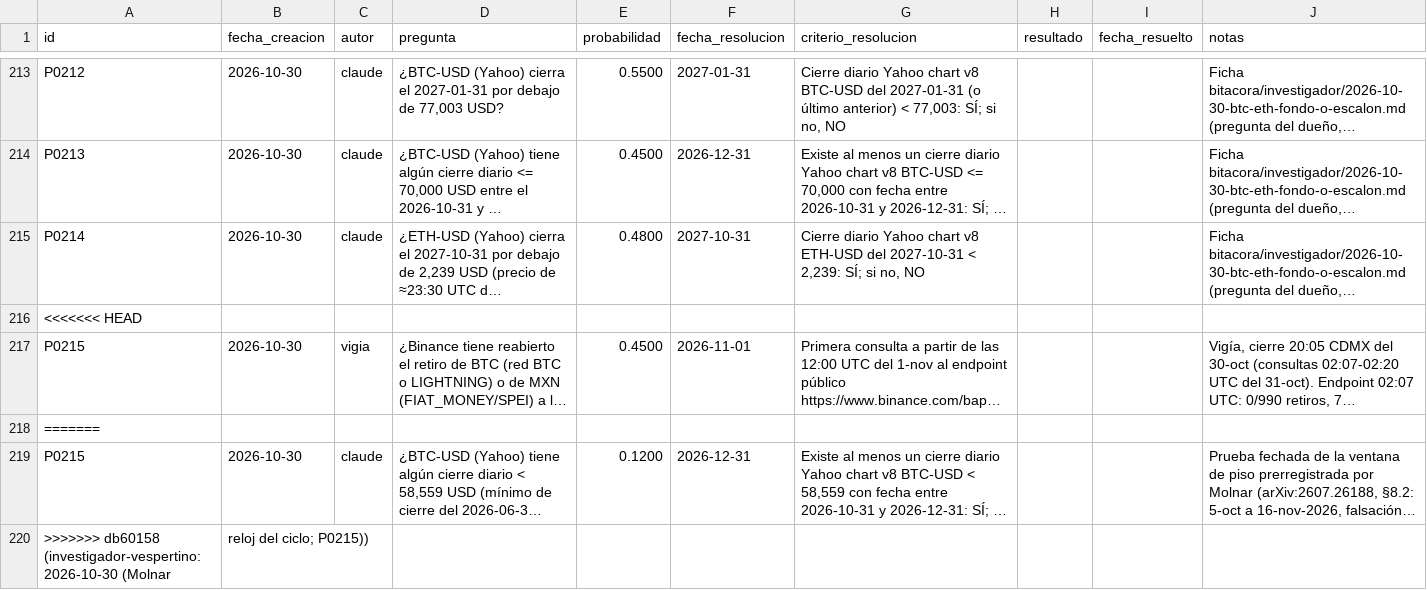
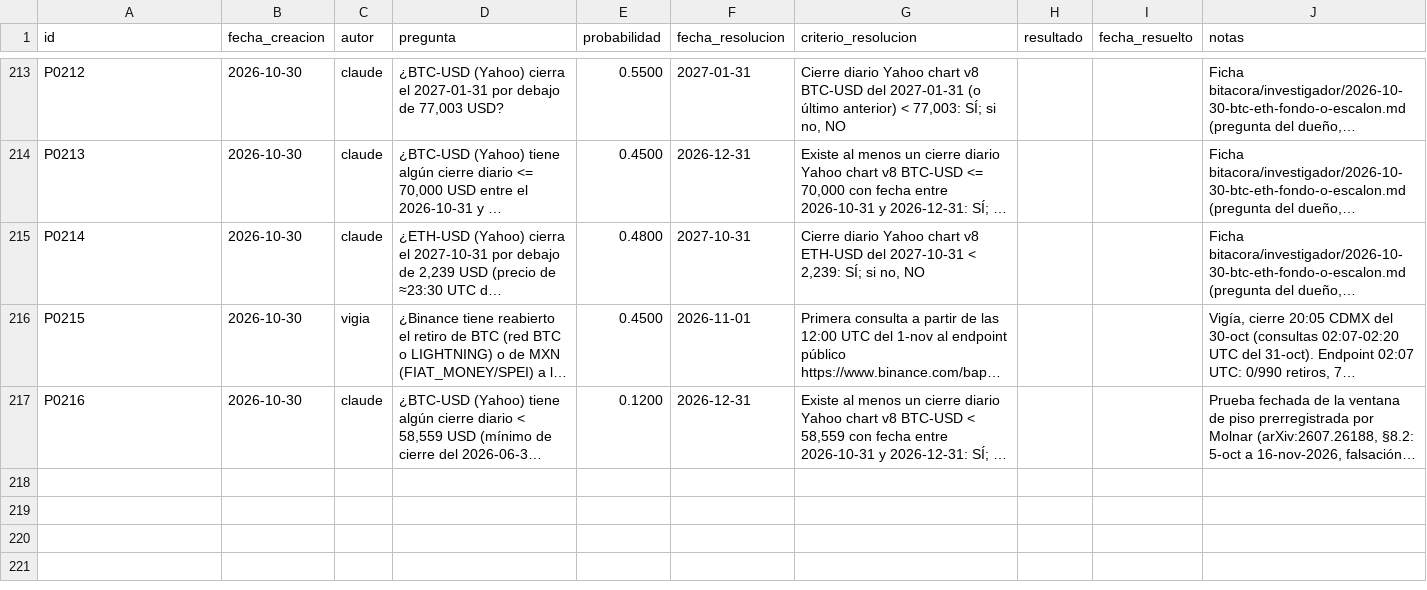
Before and after one commit to izurieta77/New1, a CSV file: bitacora/pronosticos.csv, drawn as a sheet; only a part is shown, gaps mark what is left out; long unchanged cells end in …; removed rows and columns are numbered as before the commit, all else as after; the diff names each change by its address in the sheet, - before the commit and + after, or states it on an @@ line.

```diff
--- a/bitacora/pronosticos.csv
+++ b/bitacora/pronosticos.csv
-row 216: <<<<<<< HEAD
-row 218: =======
-A217 (id): P0215
+A217 (id): P0216
-row 220: >>>>>>> db60158 (investigador-vespertino: 2026-10-30 (Molnar | reloj del ciclo; P0215))
```
Also changed, not shown: conocimiento/estado-de-dominio.csv, 4 other files.
